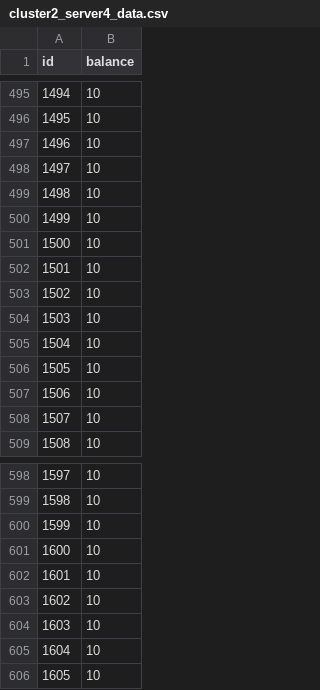
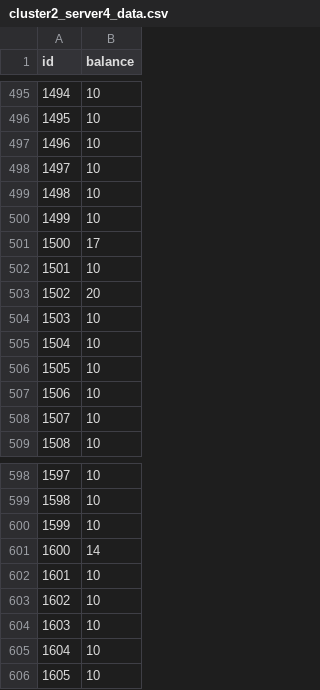
Before and after one commit to Vamsi995/raft-2pc, a CSV file: data/cluster2_server4_data.csv, drawn as a sheet; only a part is shown, gaps mark what is left out.

```diff
--- a/data/cluster2_server4_data.csv
+++ b/data/cluster2_server4_data.csv
@@ -500,5 +500,5 @@ id,balance
 1499,10
-1500,10
+1500,17
 1501,10
-1502,10
+1502,20
 1503,10
@@ -600,3 +600,3 @@ id,balance
 1599,10
-1600,10
+1600,14
 1601,10
```
Also changed, not shown: data/cluster1_server1_data.csv, data/cluster1_server2_data.csv, 15 other files.
